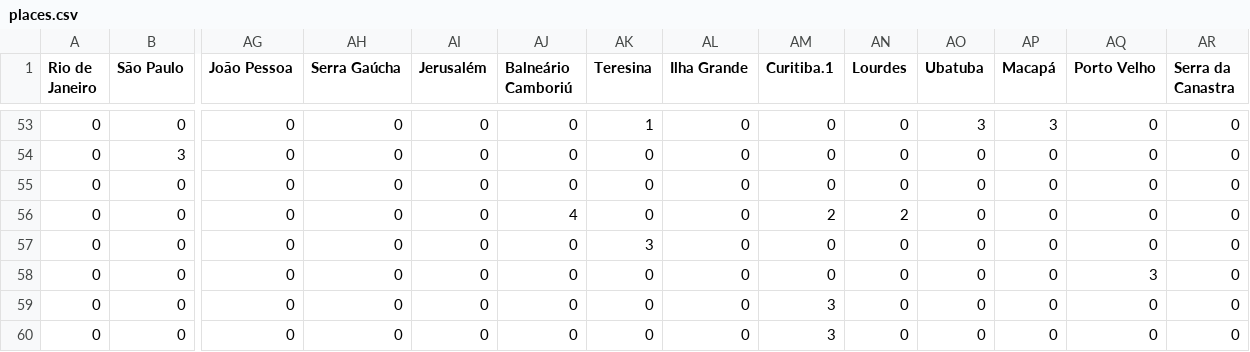
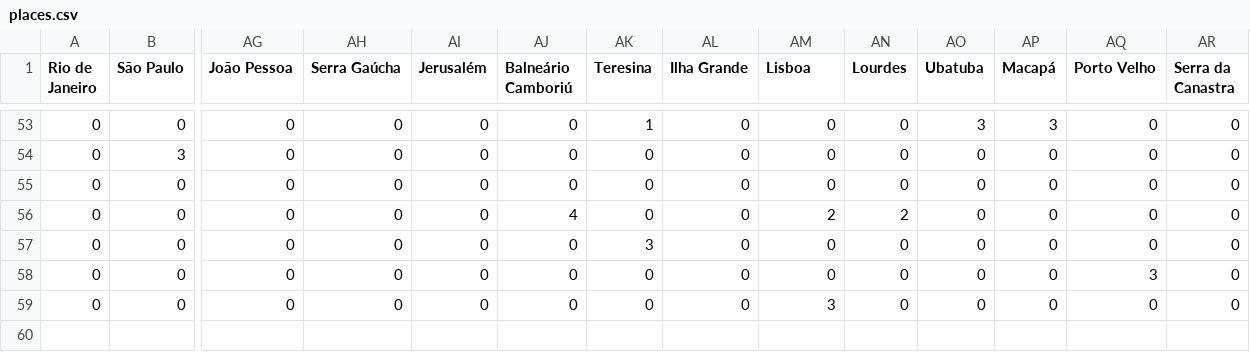
Before and after one commit to RecommenTrip/RecommenTrip-API, a CSV file: datasets/places.csv, drawn as a sheet; only a part is shown, gaps mark what is left out; rows hold the shown columns only; the diff names each change by its address in the sheet, - before the commit and + after, or states it on an @@ line.

Commit message:
new register creation in places.csv

```diff
--- a/datasets/places.csv
+++ b/datasets/places.csv
-AM1: Curitiba.1
+AM1: Lisboa
-row 59: 0 | 0 | 0 | 0 | 0 | 0 | 0 | 0 | 3 | 0 | 0 | 0 | 0 | 0
```
Also changed, not shown: 1 other file.
